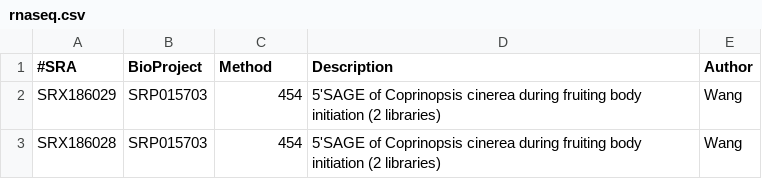
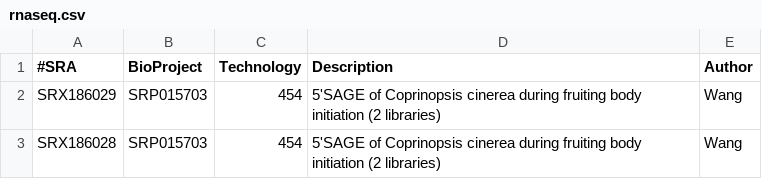
Before and after one commit to fungidb/coprinopsis, a CSV file: Functional_datasets/rnaseq.csv, drawn as a sheet.

Commit message:
technology as the header intead

```diff
--- a/Functional_datasets/rnaseq.csv
+++ b/Functional_datasets/rnaseq.csv
@@ -1,2 +1,2 @@
-#SRA,BioProject,Method,Description,Author
+#SRA,BioProject,Technology,Description,Author
 SRX186029,SRP015703,454,5'SAGE of Coprinopsis cinerea during fruiting body initiation (2 libraries),Wang
```
